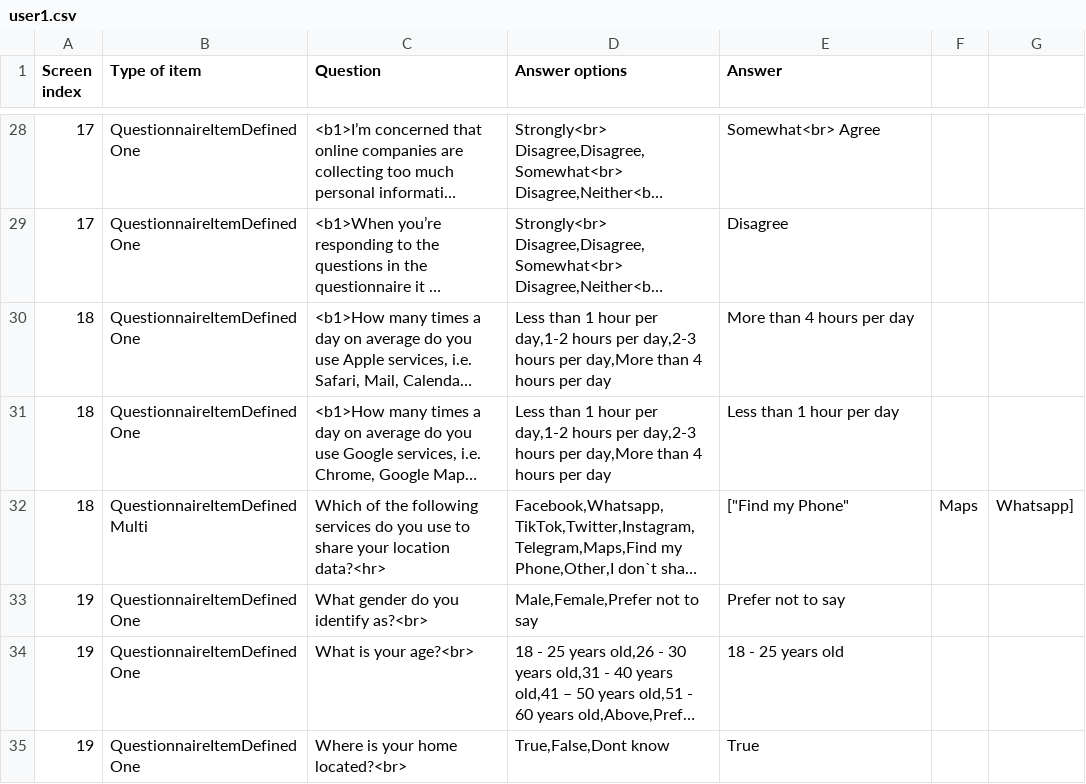
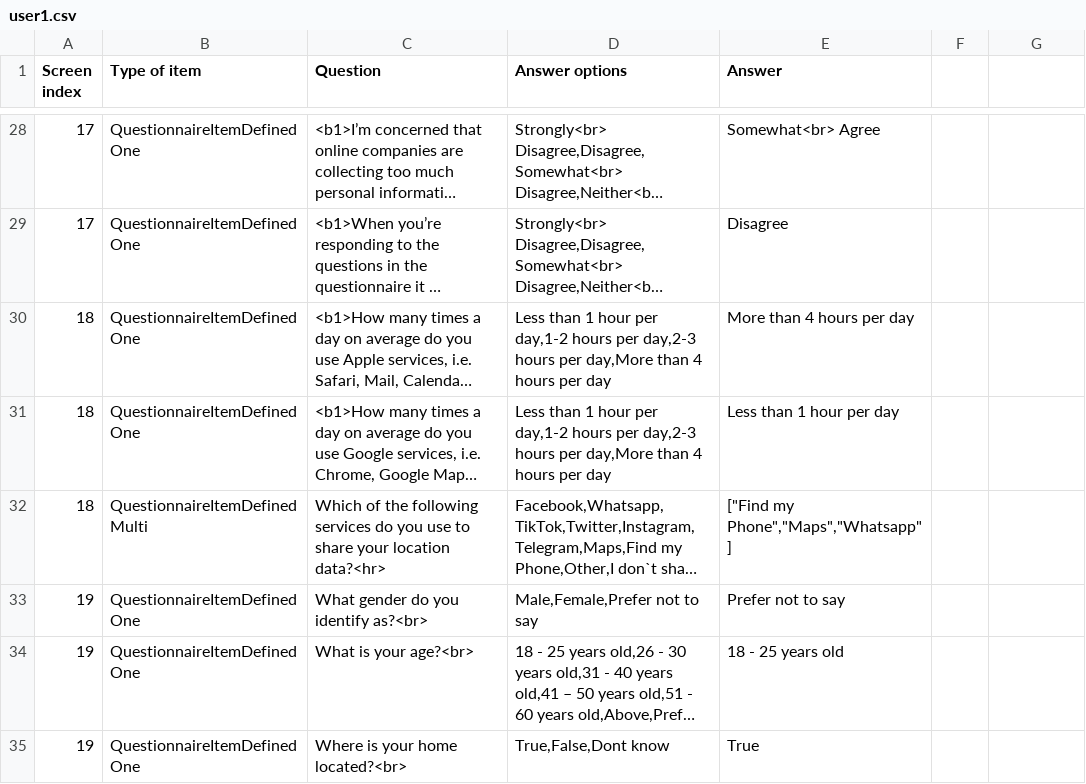
Before and after one commit to ferasalsabaa/LocTrace_data, a CSV file: part2/user1.csv, drawn as a sheet; only a part is shown, gaps mark what is left out; long unchanged cells end in …; the diff names each change by its address in the sheet, - before the commit and + after, or states it on an @@ line.

```diff
--- a/part2/user1.csv
+++ b/part2/user1.csv
-E32 (Answer): ["Find my Phone"
+E32 (Answer): ["Find my Phone","Maps","Whatsapp"]
-F32: Maps
+F32: (empty)
-G32: Whatsapp]
+G32: (empty)
```
Also changed, not shown: part2/user2.csv, part2/user3.csv, 1 other file.
